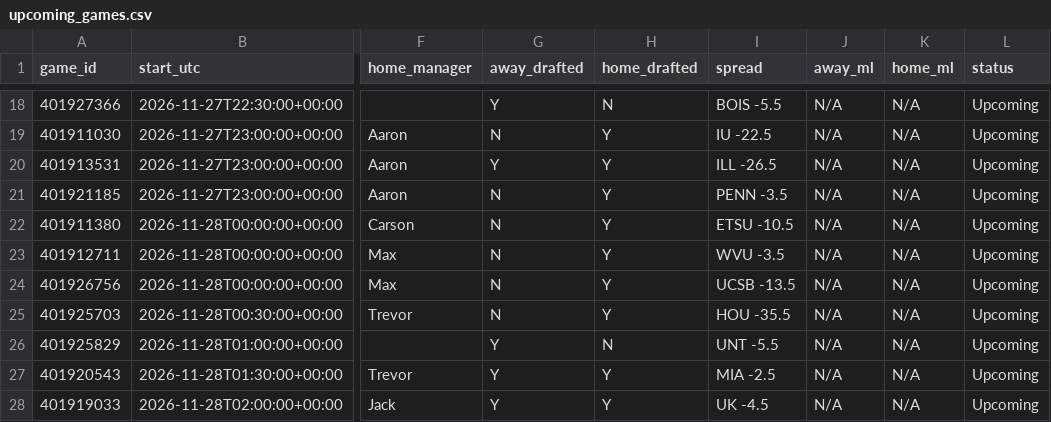
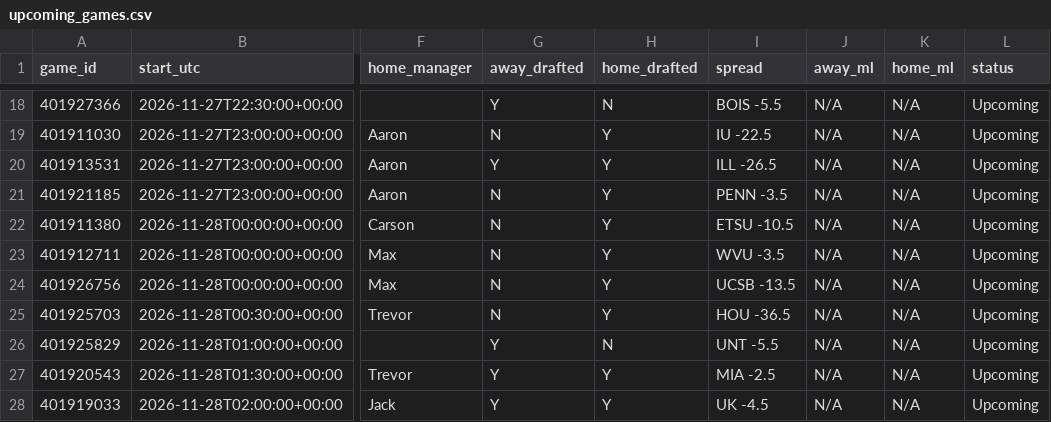
Before and after one commit to tmassa1/cbb-draft-league, a CSV file: data/upcoming_games.csv, drawn as a sheet; only a part is shown, gaps mark what is left out; the diff names each change by its address in the sheet, - before the commit and + after, or states it on an @@ line.

```diff
--- a/data/upcoming_games.csv
+++ b/data/upcoming_games.csv
-I25 (spread): HOU -35.5
+I25 (spread): HOU -36.5
```
